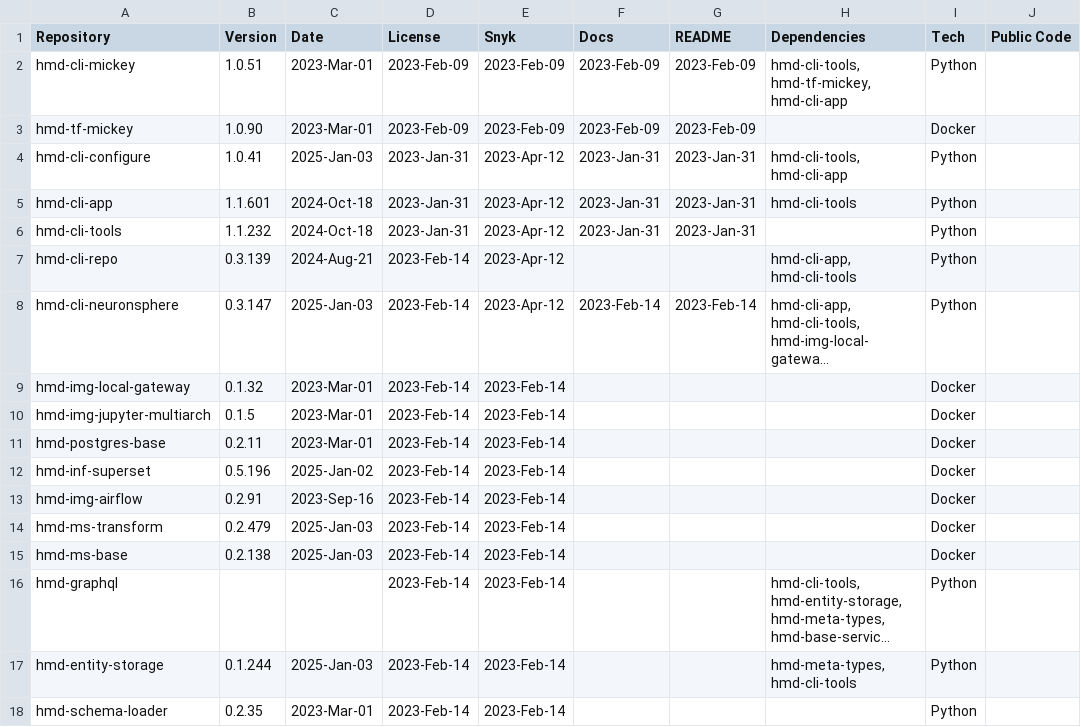
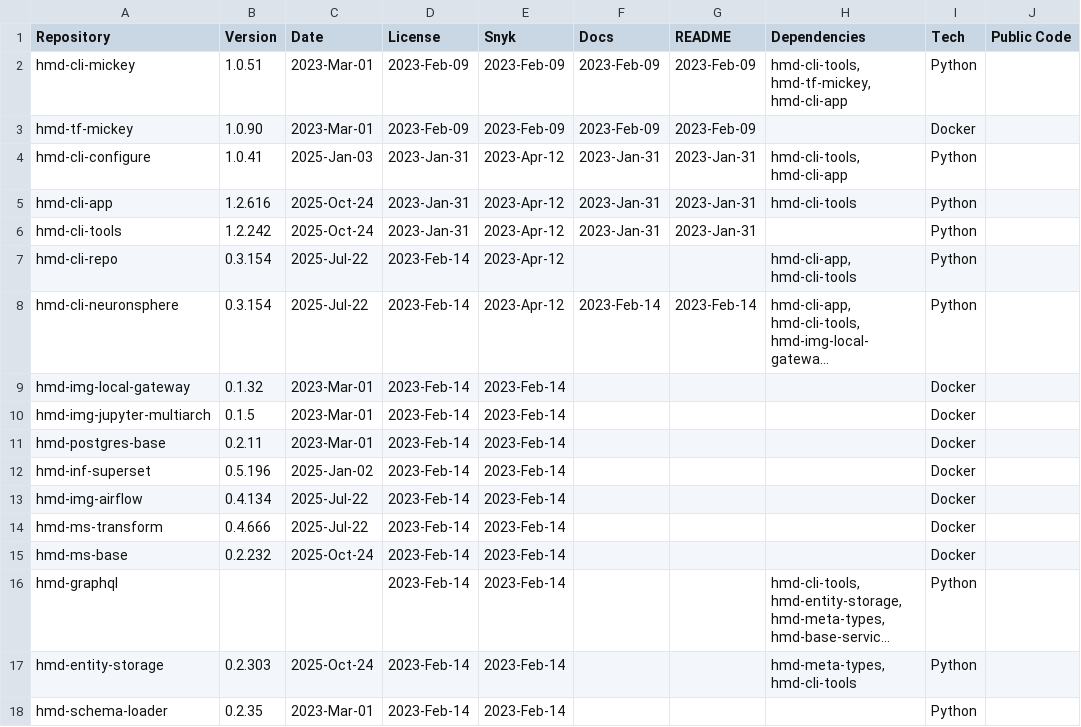
Before and after one commit to NeuronSphere/hmd-docs-public-release, a CSV file: src/data/open_binaries.csv, drawn as a sheet; only a part is shown; long unchanged cells end in …; the diff covers the shown part only; the diff names each change by its address in the sheet, - before the commit and + after, or states it on an @@ line.

Commit message:
docs: updated release binaries

```diff
--- a/src/data/open_binaries.csv
+++ b/src/data/open_binaries.csv
-B5 (Version): 1.1.601
+B5 (Version): 1.2.616
-C5:C6 (Date): 2024-Oct-18
+C5:C6 (Date): 2025-Oct-24
-B6 (Version): 1.1.232
+B6 (Version): 1.2.242
-B7 (Version): 0.3.139
+B7 (Version): 0.3.154
-C7 (Date): 2024-Aug-21
+C7 (Date): 2025-Jul-22
-B8 (Version): 0.3.147
+B8 (Version): 0.3.154
-C8 (Date): 2025-Jan-03
+C8 (Date): 2025-Jul-22
-B13 (Version): 0.2.91
+B13 (Version): 0.4.134
-C13 (Date): 2023-Sep-16
+C13 (Date): 2025-Jul-22
-B14 (Version): 0.2.479
+B14 (Version): 0.4.666
-C14 (Date): 2025-Jan-03
+C14 (Date): 2025-Jul-22
-B15 (Version): 0.2.138
+B15 (Version): 0.2.232
-C15 (Date): 2025-Jan-03
+C15 (Date): 2025-Oct-24
-B17 (Version): 0.1.244
+B17 (Version): 0.2.303
-C17 (Date): 2025-Jan-03
+C17 (Date): 2025-Oct-24
```
Also changed, not shown: 32 edited cells elsewhere in this file, 1 other file.
